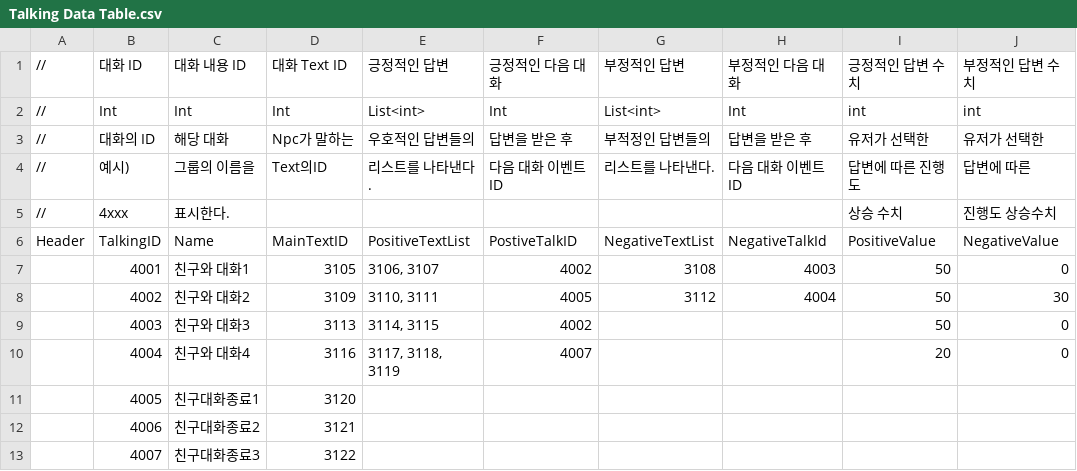
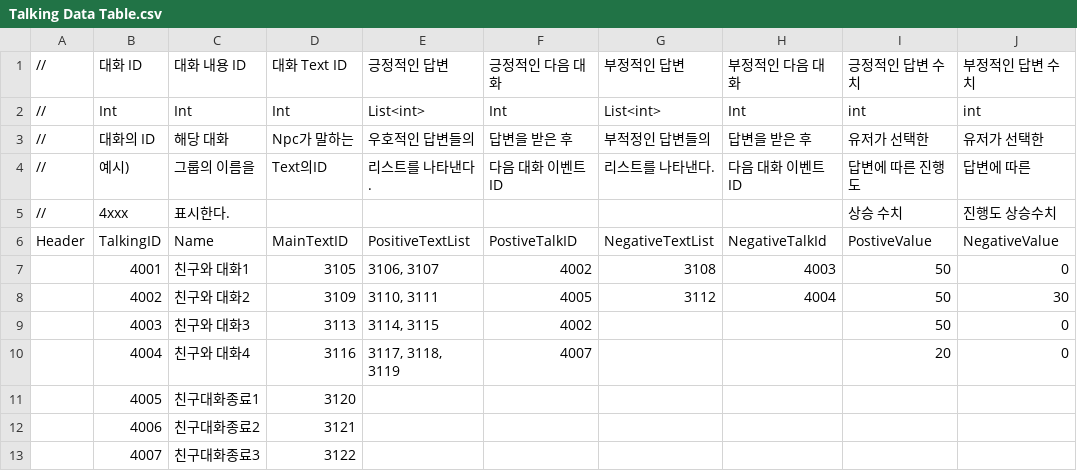
Before and after one commit to weariness00/Mandle_10Minute_Game, a CSV file: Neglect/Assets/Resources/Talk/Talking Data Table.csv, drawn as a sheet.

```diff
--- a/Neglect/Assets/Resources/Talk/Talking Data Table.csv
+++ b/Neglect/Assets/Resources/Talk/Talking Data Table.csv
@@ -5,3 +5,3 @@
 //,4xxx,표시한다.,,,,,,상승 수치,진행도 상승수치
-Header,TalkingID,Name,MainTextID,PositiveTextList,PostiveTalkID,NegativeTextList,NegativeTalkId,PositiveValue,NegativeValue
+Header,TalkingID,Name,MainTextID,PositiveTextList,PostiveTalkID,NegativeTextList,NegativeTalkId,PostiveValue,NegativeValue
 ,4001,친구와 대화1,3105,"3106, 3107",4002,3108,4003,50,0
```
Also changed, not shown: Neglect/Assets/Resources/Quest/Event Data Table.csv, 12 other files.
